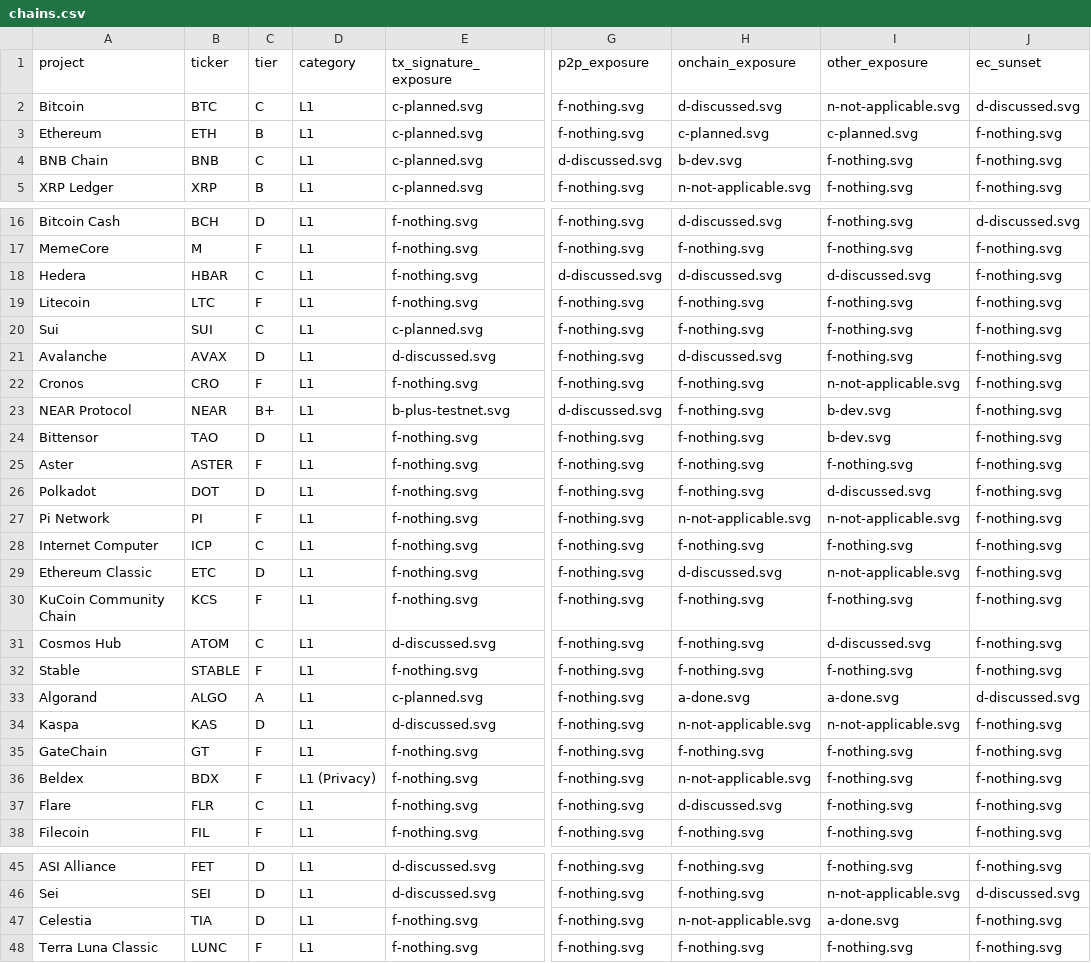
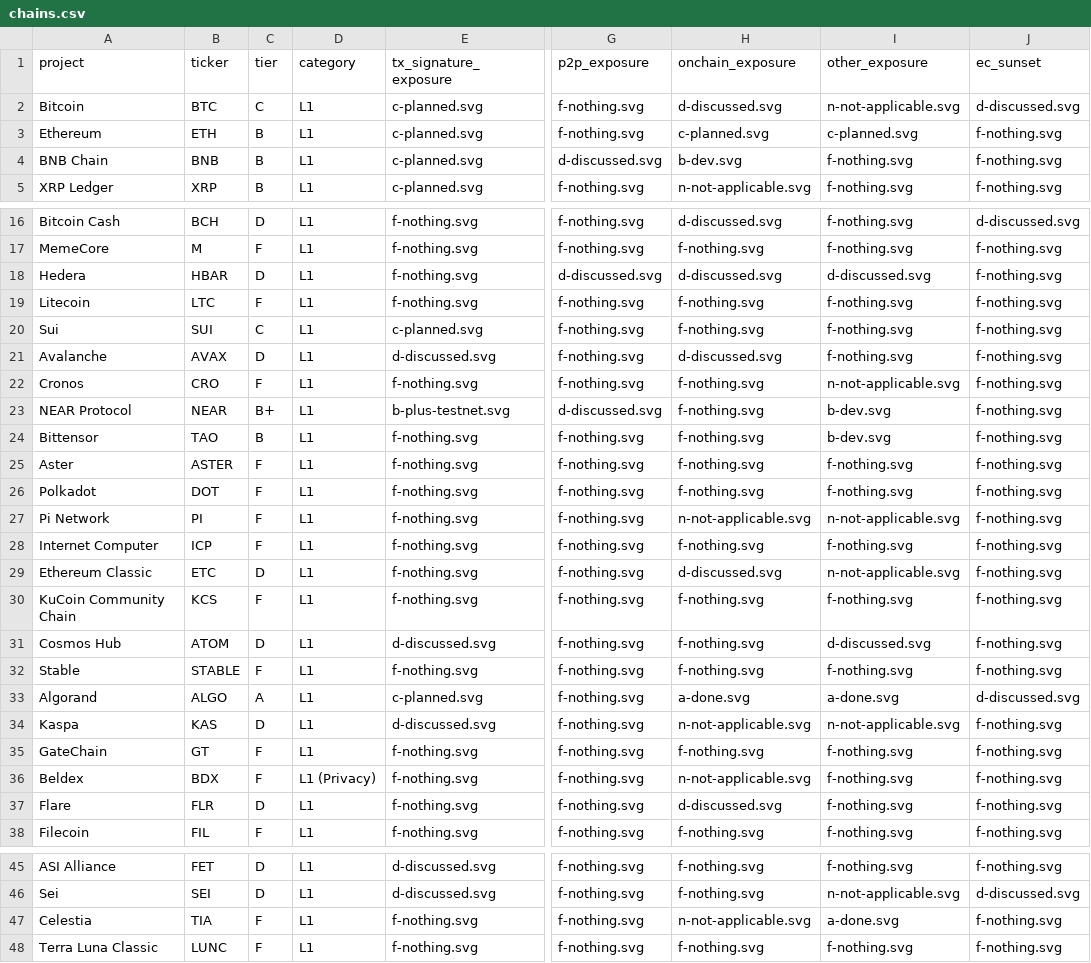
Before and after one commit to tectonic-labs/quantum-tracker-data, a CSV file: chains.csv, drawn as a sheet; only a part is shown, gaps mark what is left out; the diff covers the shown part only; the diff names each change by its address in the sheet, - before the commit and + after, or states it on an @@ line.

Commit message:
fix: full 100-chain tier audit — correct 9 tiers + Polkadot cell
Recomputed every L1 chain's tier from its per-category stoplights (cross-checked
against the intel evals), applying the PoW-consensus-A and N/A-safe-from-genesis-A
tier exclusions:

- Decred C->A: ships NTRU Prime (sntrup4591761) in production for CoinShuffle++.
- BNB Chain C->B, Bittensor D->B: real in-dev PQC bands (ML-DSA PoC / ML-KEM MEV shield).
- Hedera C->D, Cosmos Hub C->D, Flare C->D: recorded tier exceeded best category.
- Internet Computer C->F, Polkadot D->F: all categories F (recorded tiers were errors).
  Polkadot other cell d-discussed->f-nothing (QuantumGuard/pqc-gateway are separate
  research grants, not integrated).
- Celestia D->F: its only non-F is Other=A hash-based DA (quantum-safe from genesis,
  never had EC/KZG) which is excluded from the tier like PoW consensus.

No public-report regen: tier is not shown in reports and per-category stoplights
were already correct.

```diff
--- a/chains.csv
+++ b/chains.csv
-C4 (tier): C
+C4 (tier): B
-C18 (tier): C
+C18 (tier): D
-C24 (tier): D
+C24 (tier): B
-C26 (tier): D
+C26 (tier): F
-I26 (other_exposure): d-discussed.svg
+I26 (other_exposure): f-nothing.svg
-C28 (tier): C
+C28 (tier): F
-C31 (tier): C
+C31 (tier): D
-C37 (tier): C
+C37 (tier): D
-C47 (tier): D
+C47 (tier): F
```
Also changed, not shown: 1 edited cell elsewhere in this file.
